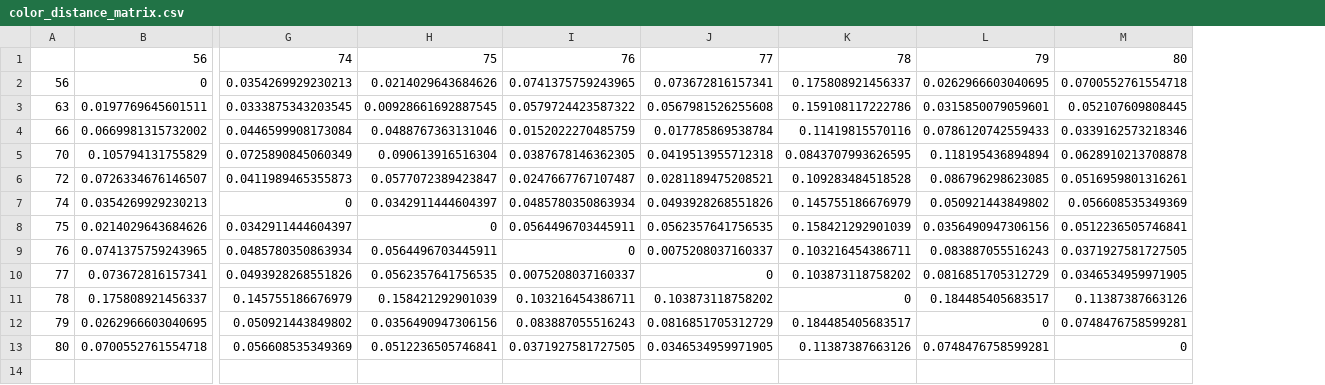
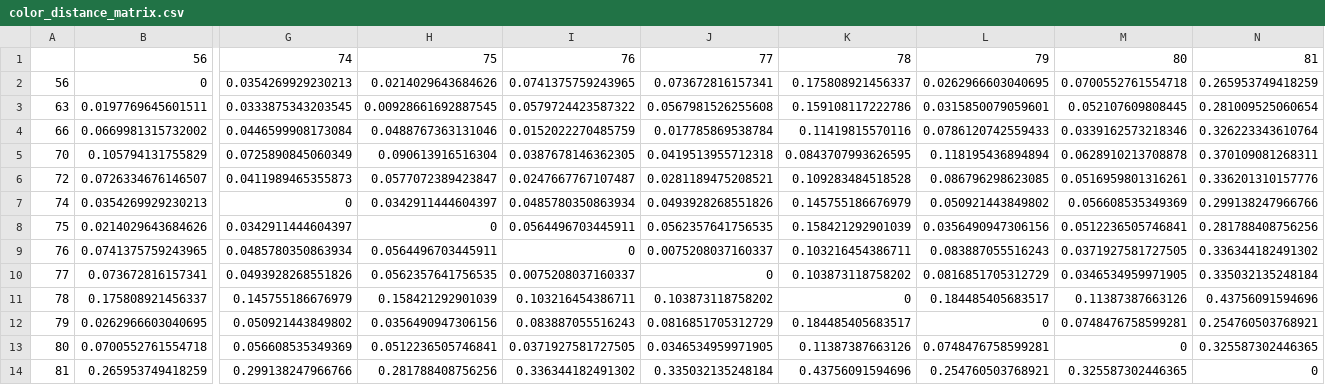
Before and after one commit to seldenlab/elliptical.bifaces.1, a CSV file: supp/color_distance_matrix.csv, drawn as a sheet; only a part is shown, gaps mark what is left out; rows hold the shown columns only; the diff names each change by its address in the sheet, - before the commit and + after, or states it on an @@ line.

Commit message:
<edit color>

```diff
--- a/supp/color_distance_matrix.csv
+++ b/supp/color_distance_matrix.csv
+column N, rows 1-13: 81 | 0.265953749418259 | 0.281009525060654 | 0.326223343610764 | 0.370109081268311 | 0.336201310157776 | 0.299138247966766 | 0.281788408756256 | 0.336344182491302 | 0.335032135248184 | 0.43756091594696 | 0.254760503768921 | 0.325587302446365
+row 14: 81 | 0.265953749418259 | 0.299138247966766 | 0.281788408756256 | 0.336344182491302 | 0.335032135248184 | 0.43756091594696 | 0.254760503768921 | 0.325587302446365 | 0
```
Also changed, not shown: supp/qdata.csv, 21 other files.
